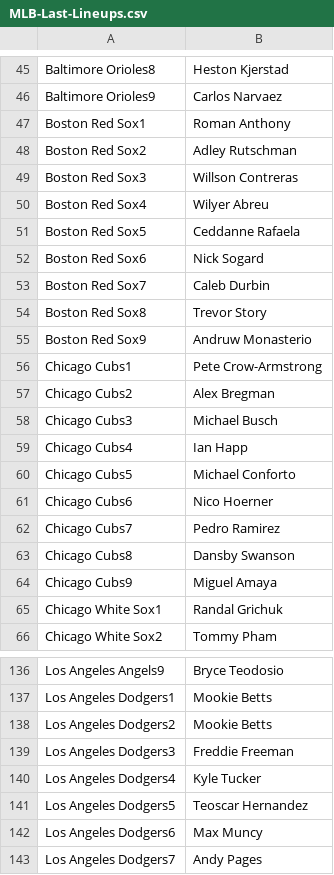
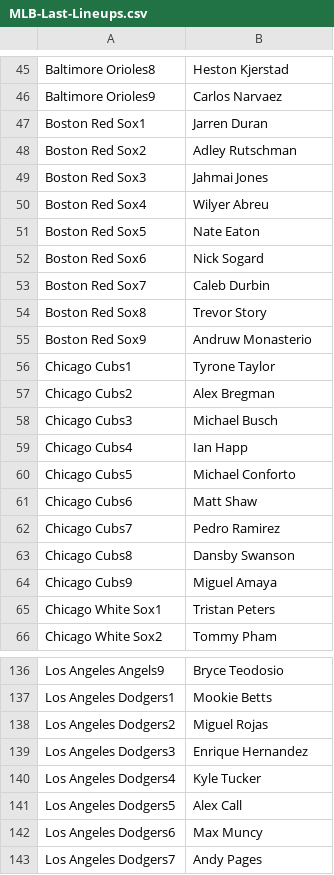
Before and after one commit to jack-simon4/jacks-models, a CSV file: src/assets/MLB-Last-Lineups.csv, drawn as a sheet; only a part is shown, gaps mark what is left out; the diff covers the shown part only.

```diff
--- a/src/assets/MLB-Last-Lineups.csv
+++ b/src/assets/MLB-Last-Lineups.csv
@@ -46,7 +46,7 @@ Baltimore Orioles8,Heston Kjerstad
 Baltimore Orioles9,Carlos Narvaez
-Boston Red Sox1,Roman Anthony
+Boston Red Sox1,Jarren Duran
 Boston Red Sox2,Adley Rutschman
-Boston Red Sox3,Willson Contreras
+Boston Red Sox3,Jahmai Jones
 Boston Red Sox4,Wilyer Abreu
-Boston Red Sox5,Ceddanne Rafaela
+Boston Red Sox5,Nate Eaton
 Boston Red Sox6,Nick Sogard
@@ -55,3 +55,3 @@ Boston Red Sox8,Trevor Story
 Boston Red Sox9,Andruw Monasterio
-Chicago Cubs1,Pete Crow-Armstrong
+Chicago Cubs1,Tyrone Taylor
 Chicago Cubs2,Alex Bregman
@@ -60,3 +60,3 @@ Chicago Cubs4,Ian Happ
 Chicago Cubs5,Michael Conforto
-Chicago Cubs6,Nico Hoerner
+Chicago Cubs6,Matt Shaw
 Chicago Cubs7,Pedro Ramirez
@@ -64,3 +64,3 @@ Chicago Cubs8,Dansby Swanson
 Chicago Cubs9,Miguel Amaya
-Chicago White Sox1,Randal Grichuk
+Chicago White Sox1,Tristan Peters
 Chicago White Sox2,Tommy Pham
@@ -137,6 +137,6 @@ Los Angeles Angels9,Bryce Teodosio
 Los Angeles Dodgers1,Mookie Betts
-Los Angeles Dodgers2,Mookie Betts
-Los Angeles Dodgers3,Freddie Freeman
+Los Angeles Dodgers2,Miguel Rojas
+Los Angeles Dodgers3,Enrique Hernandez
 Los Angeles Dodgers4,Kyle Tucker
-Los Angeles Dodgers5,Teoscar Hernandez
+Los Angeles Dodgers5,Alex Call
 Los Angeles Dodgers6,Max Muncy
```
Also changed, not shown: 9 edited cells elsewhere in this file, src/assets/MLB-Lineups.csv, src/assets/MLB-Player-Props.csv, 2 other files.
